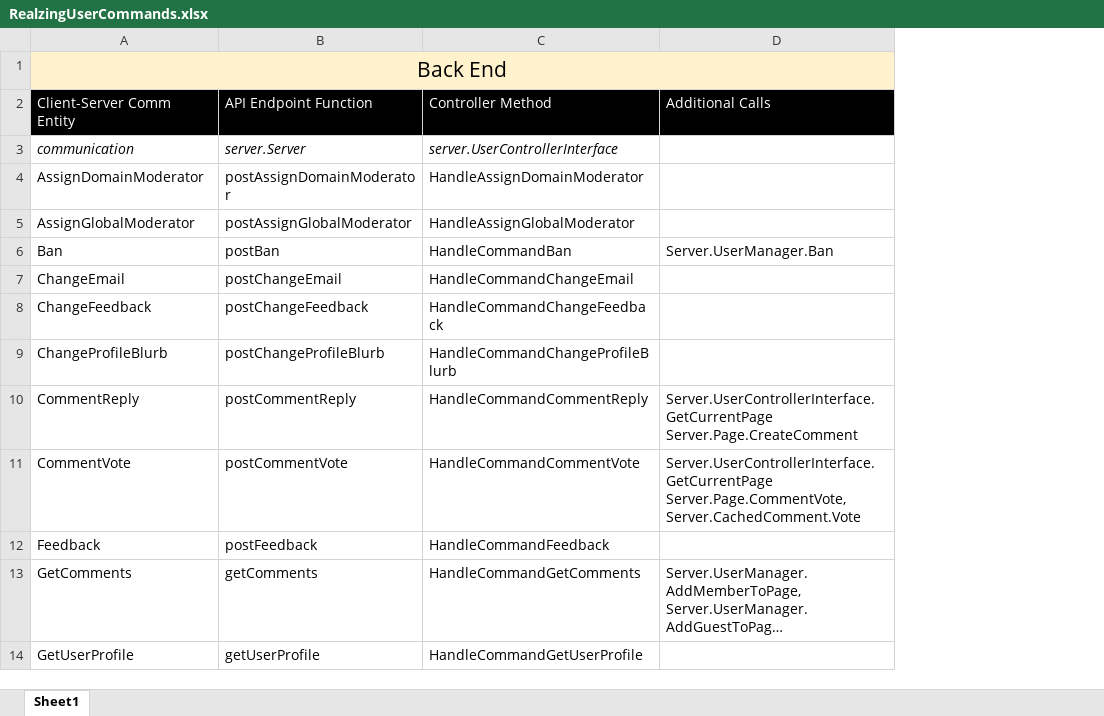
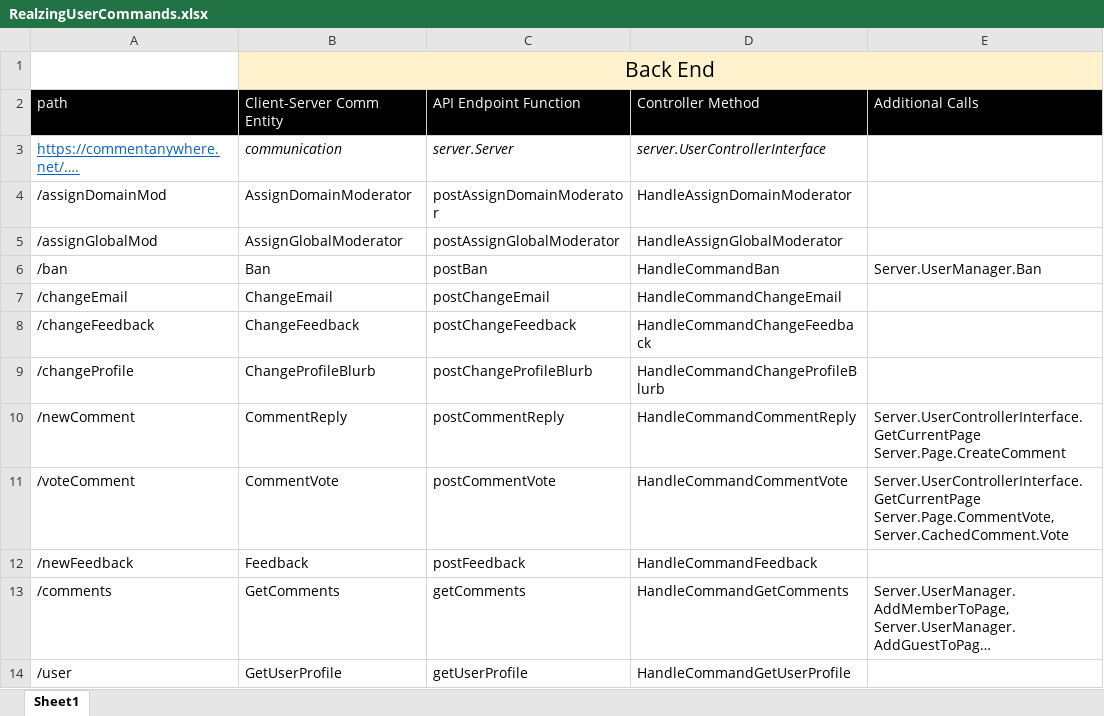
Before and after one commit to comment-anything/design, an Excel workbook: Parts/RealzingUserCommands.xlsx, sheet Sheet1, drawn as a sheet; only a part is shown; long unchanged cells end in …; values as stored, in another font and other column widths than the file's, no borders; table styles not drawn; the diff names each change by its address in the sheet, - before the commit and + after, or states it on an @@ line.

Commit message:
added 'path' field to table'

```diff
--- a/Parts/RealzingUserCommands.xlsx (sheet Sheet1)
+++ b/Parts/RealzingUserCommands.xlsx (sheet Sheet1)
+column A, rows 2-14: path | https://commentanywhere.net/…. | /assignDomainMod | /assignGlobalMod | /ban | /changeEmail | /changeFeedback | /changeProfile | /newComment | /voteComment | /newFeedback | /comments | /user
```
Also changed, not shown: 1 other file.
